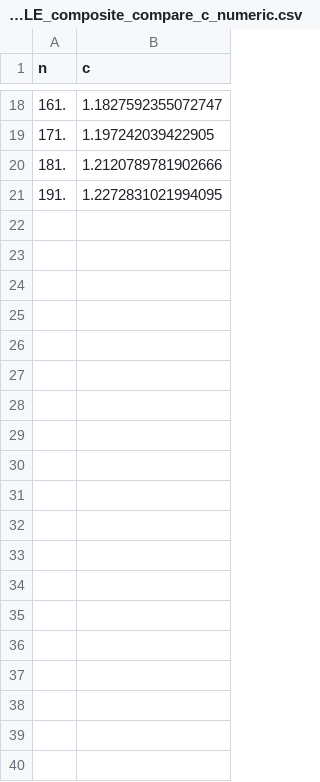
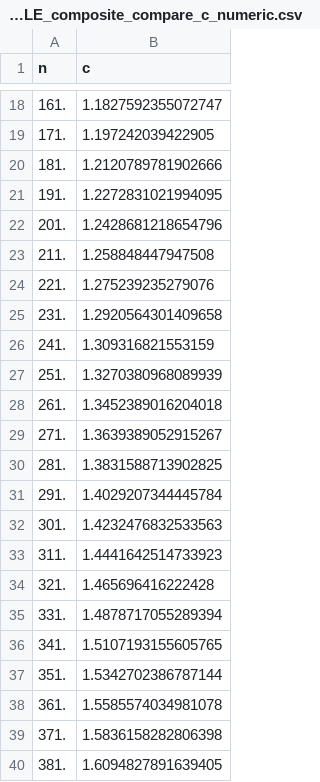
Before and after one commit to uoftbiophysics/cellsignalling, a CSV file: figures/input/combined_MLE_composite_compare_c_numeric.csv, drawn as a sheet; only a part is shown, gaps mark what is left out; the diff covers the shown part only.

```diff
--- a/figures/input/combined_MLE_composite_compare_c_numeric.csv
+++ b/figures/input/combined_MLE_composite_compare_c_numeric.csv
@@ -21 +21,20 @@ n,c
 191.,1.2272831021994095
+201.,1.2428681218654796
+211.,1.258848447947508
+221.,1.275239235279076
+231.,1.2920564301409658
+241.,1.309316821553159
+251.,1.3270380968089939
+261.,1.3452389016204018
+271.,1.3639389052915267
+281.,1.3831588713902825
+291.,1.4029207344445784
+301.,1.4232476832533563
+311.,1.4441642514733923
+321.,1.465696416222428
+331.,1.4878717055289394
+341.,1.5107193155605765
+351.,1.5342702386787144
+361.,1.5585574034981078
+371.,1.5836158282806398
+381.,1.6094827891639405
```
Also changed, not shown: 61 added rows elsewhere in this file, figures/input/combined_MLE_composite_compare_koff_numeric.csv, 2 other files.
